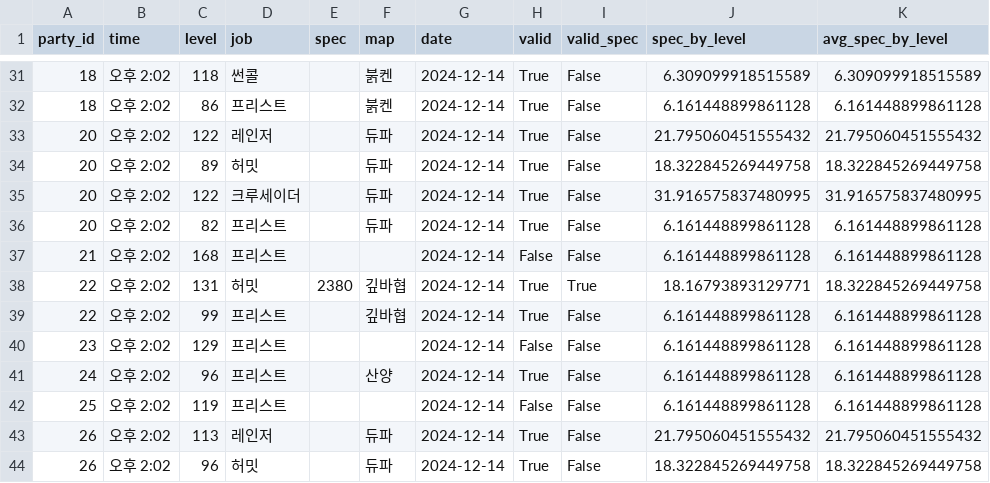
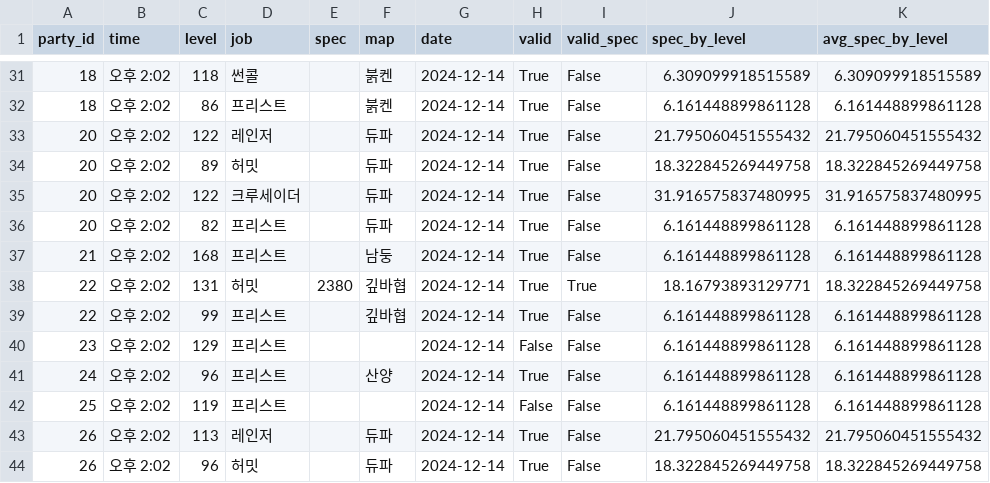
Before and after one commit to jongwonIee/mapleland, a CSV file: party/data/output/1214.csv, drawn as a sheet; only a part is shown, gaps mark what is left out; the diff names each change by its address in the sheet, - before the commit and + after, or states it on an @@ line.

```diff
--- a/party/data/output/1214.csv
+++ b/party/data/output/1214.csv
-F37 (map): (empty)
+F37 (map): 남둥
-H37 (valid): False
+H37 (valid): True
```
Also changed, not shown: party/data/output/1215.csv, party/data/output/1216.csv, 9 other files.
